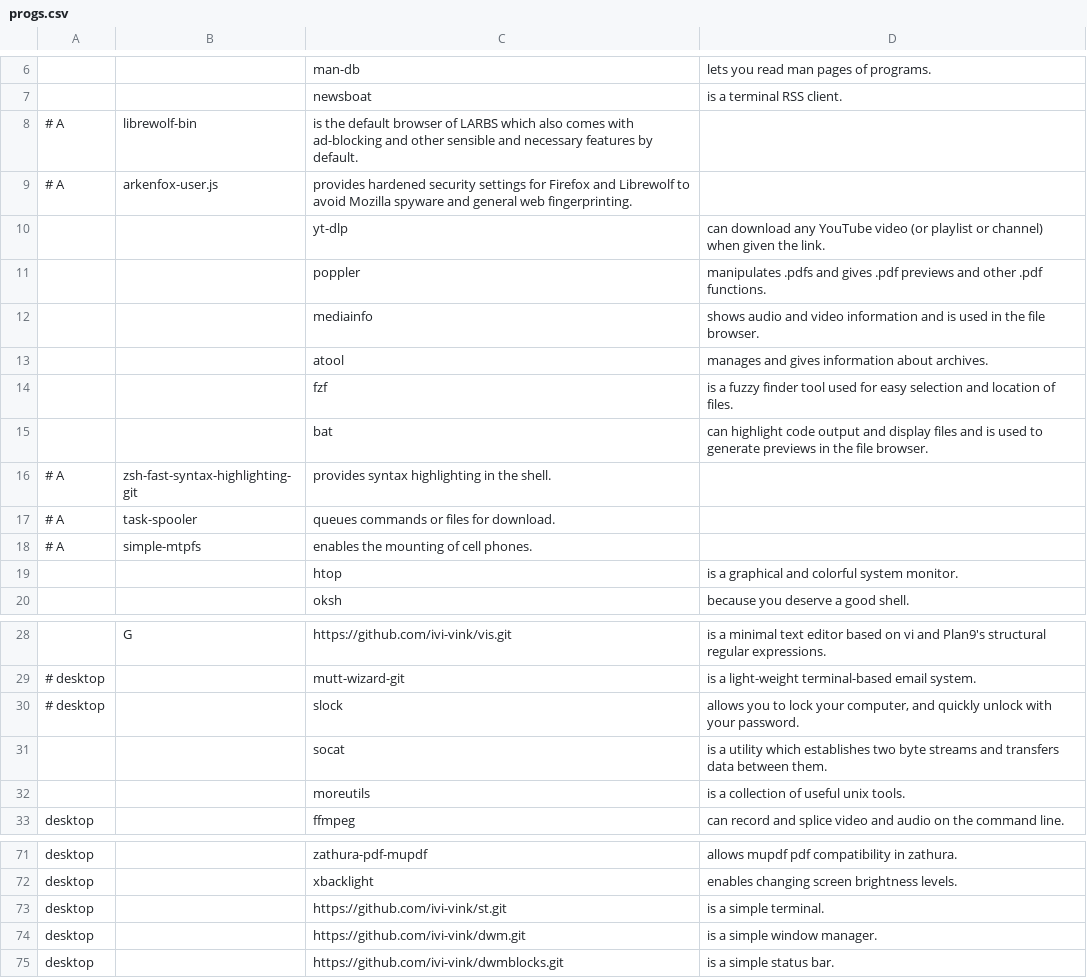
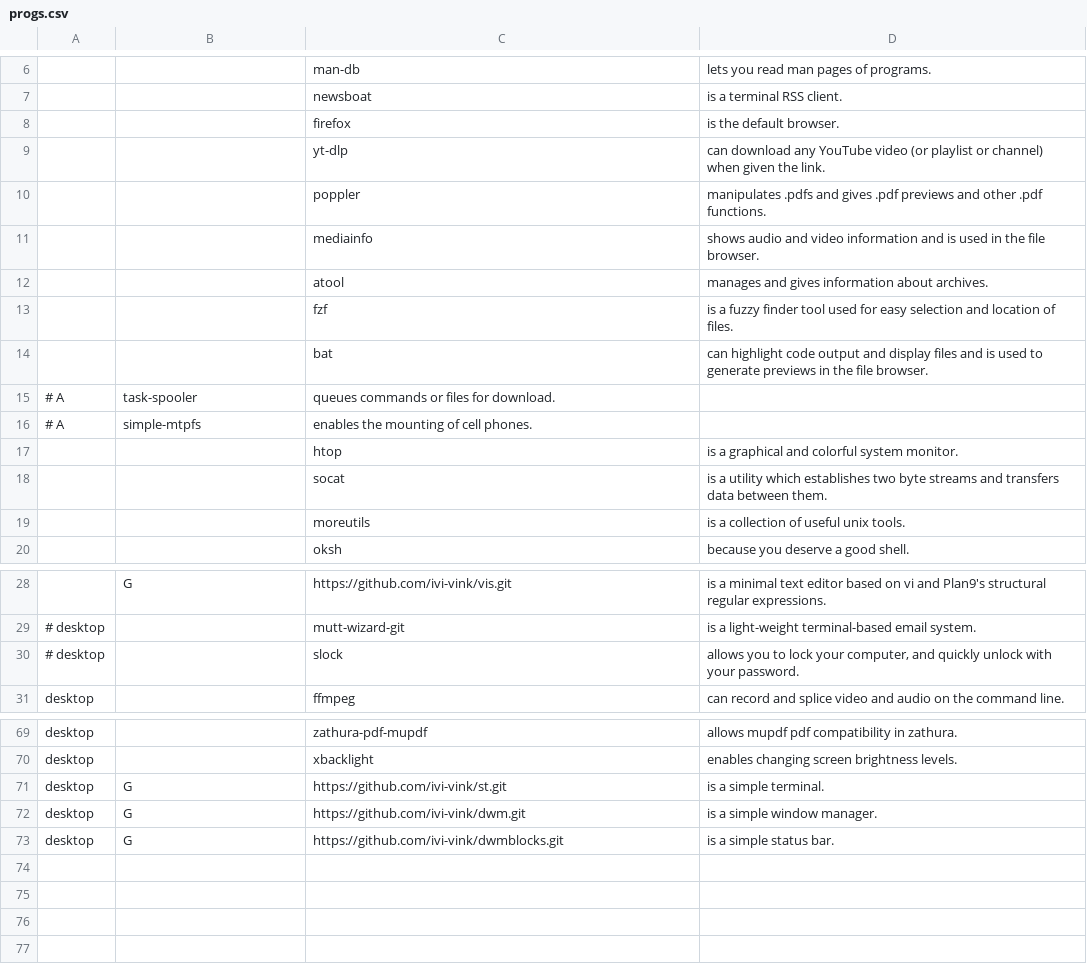
Before and after one commit to ivi-vink/flake, a CSV file: progs.csv, drawn as a sheet; only a part is shown, gaps mark what is left out.

Commit message:
update progs.csv

```diff
--- a/progs.csv
+++ b/progs.csv
@@ -7,4 +7,3 @@
 ,,newsboat,"is a terminal RSS client."
-# A,librewolf-bin,"is the default browser of LARBS which also comes with ad-blocking and other sensible and necessary features by default."
-# A,arkenfox-user.js,"provides hardened security settings for Firefox and Librewolf to avoid Mozilla spyware and general web fingerprinting."
+,,firefox,"is the default browser."
 ,,yt-dlp,"can download any YouTube video (or playlist or channel) when given the link."
@@ -15,3 +14,2 @@
 ,,bat,"can highlight code output and display files and is used to generate previews in the file browser."
-# A,zsh-fast-syntax-highlighting-git,"provides syntax highlighting in the shell."
 # A,task-spooler,"queues commands or files for download."
@@ -19,2 +17,4 @@
 ,,htop,"is a graphical and colorful system monitor."
+,,socat,"is a utility which establishes two byte streams and transfers data between them."
+,,moreutils,"is a collection of useful unix tools."
 ,,oksh,"because you deserve a good shell."
@@ -30,4 +30,2 @@
 # desktop,,slock,"allows you to lock your computer, and quickly unlock with your password."
-,,socat,"is a utility which establishes two byte streams and transfers data between them."
-,,moreutils,"is a collection of useful unix tools."
 desktop,,ffmpeg,"can record and splice video and audio on the command line."
@@ -72,4 +70,4 @@ desktop,,zathura-pdf-mupdf,"allows mupdf pdf compatibility in zathura."
 desktop,,xbacklight,"enables changing screen brightness levels."
-desktop,,https://github.com/ivi-vink/st.git,"is a simple terminal."
-desktop,,https://github.com/ivi-vink/dwm.git,"is a simple window manager."
-desktop,,https://github.com/ivi-vink/dwmblocks.git,"is a simple status bar."
+desktop,G,https://github.com/ivi-vink/st.git,"is a simple terminal."
+desktop,G,https://github.com/ivi-vink/dwm.git,"is a simple window manager."
+desktop,G,https://github.com/ivi-vink/dwmblocks.git,"is a simple status bar."
```
